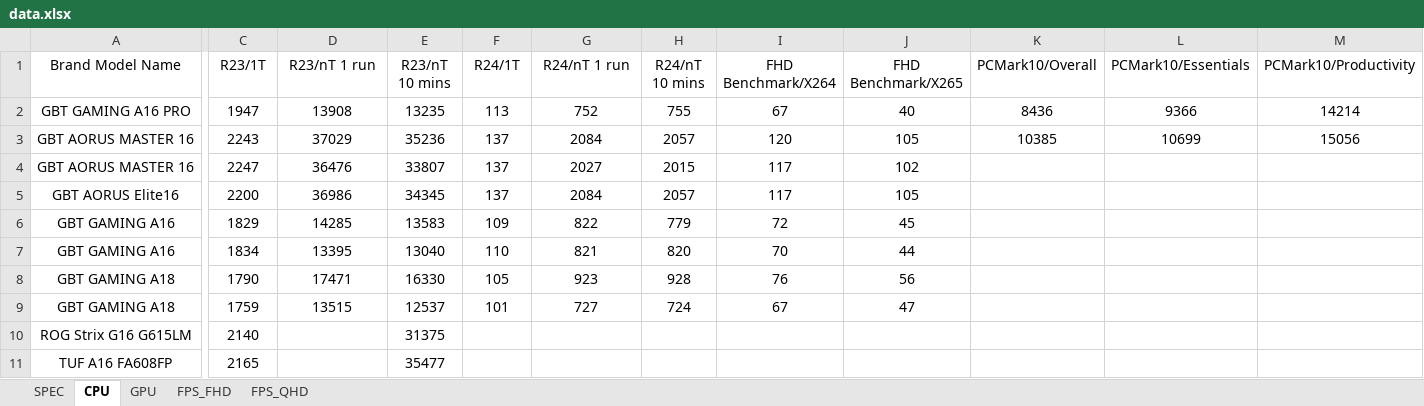
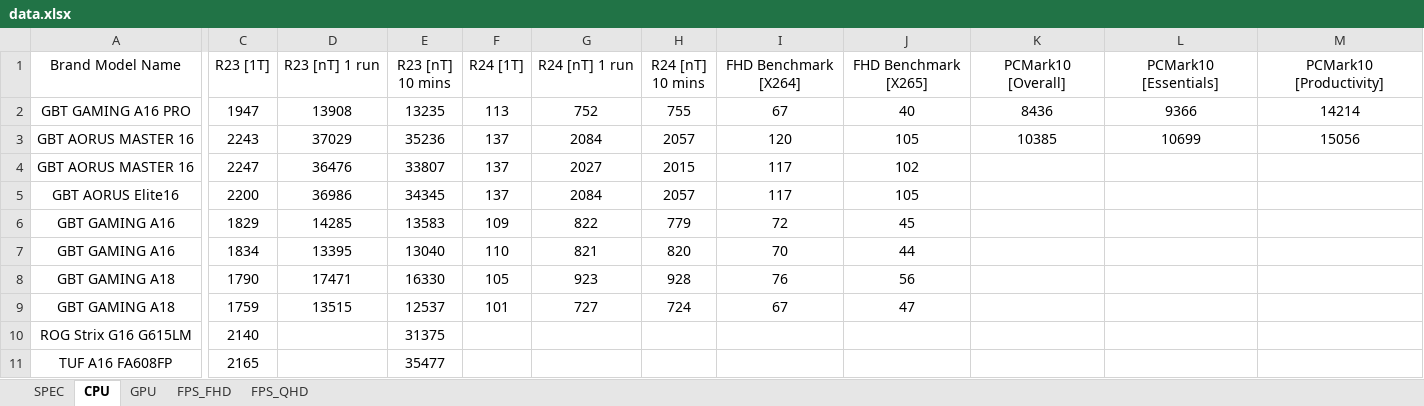
Before and after one commit to tomhuang223344/benchmark2, an Excel workbook: data.xlsx, sheet CPU, drawn as a sheet; only a part is shown, gaps mark what is left out; values as stored, in another font and other column widths than the file's, no borders; the diff covers the shown part only; the diff names each change by its address in the sheet, - before the commit and + after, or states it on an @@ line.

```diff
--- a/data.xlsx (sheet CPU)
+++ b/data.xlsx (sheet CPU)
-C1: R23/1T
+C1: R23 [1T]
-D1: R23/nT 1 run
+D1: R23 [nT] 1 run
-E1: R23/nT 10 mins
+E1: R23 [nT] 10 mins
-F1: R24/1T
+F1: R24 [1T]
-G1: R24/nT 1 run
+G1: R24 [nT] 1 run
-H1: R24/nT 10 mins
+H1: R24 [nT] 10 mins
-I1: FHD Benchmark/X264
+I1: FHD Benchmark [X264]
-J1: FHD Benchmark/X265
+J1: FHD Benchmark [X265]
-K1: PCMark10/Overall
+K1: PCMark10 [Overall]
-L1: PCMark10/Essentials
+L1: PCMark10 [Essentials]
-M1: PCMark10/Productivity
+M1: PCMark10 [Productivity]
```
Also changed, not shown: 1 edited cell elsewhere in this sheet, sheet FPS_FHD, sheet FPS_QHD, sheet GPU.
